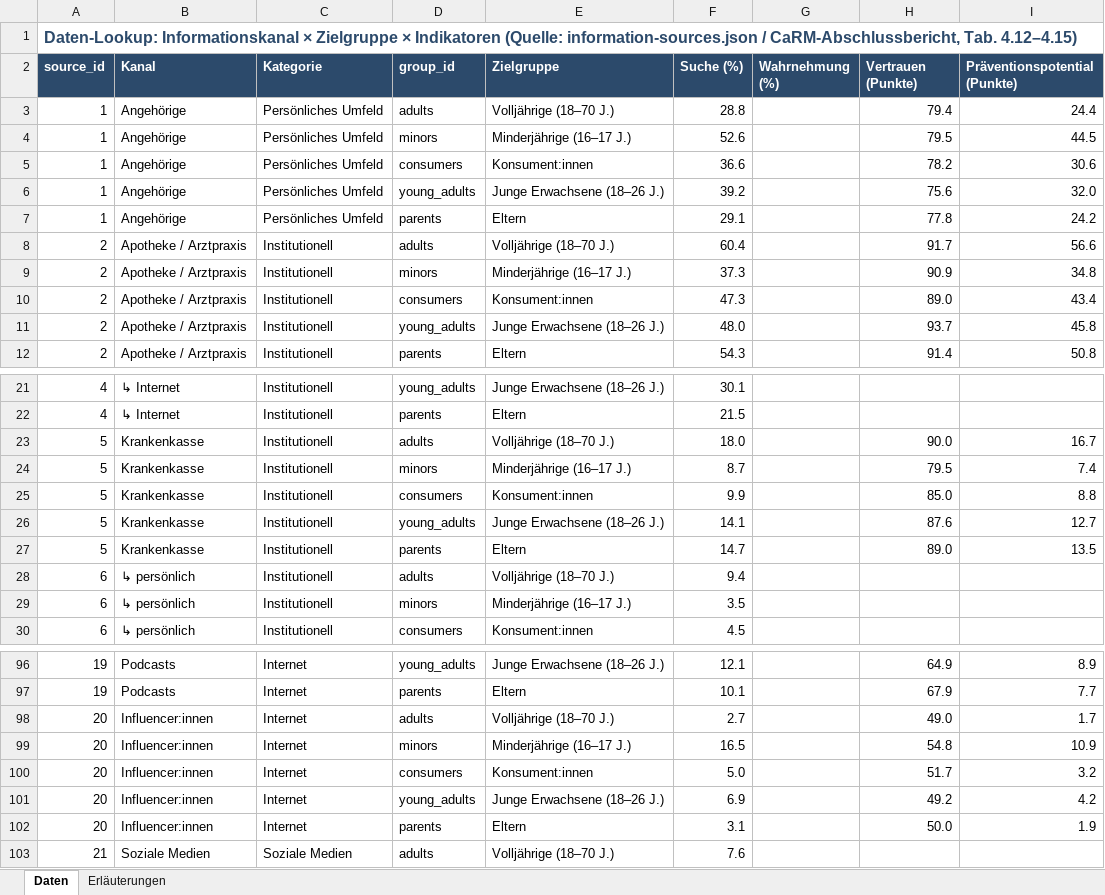
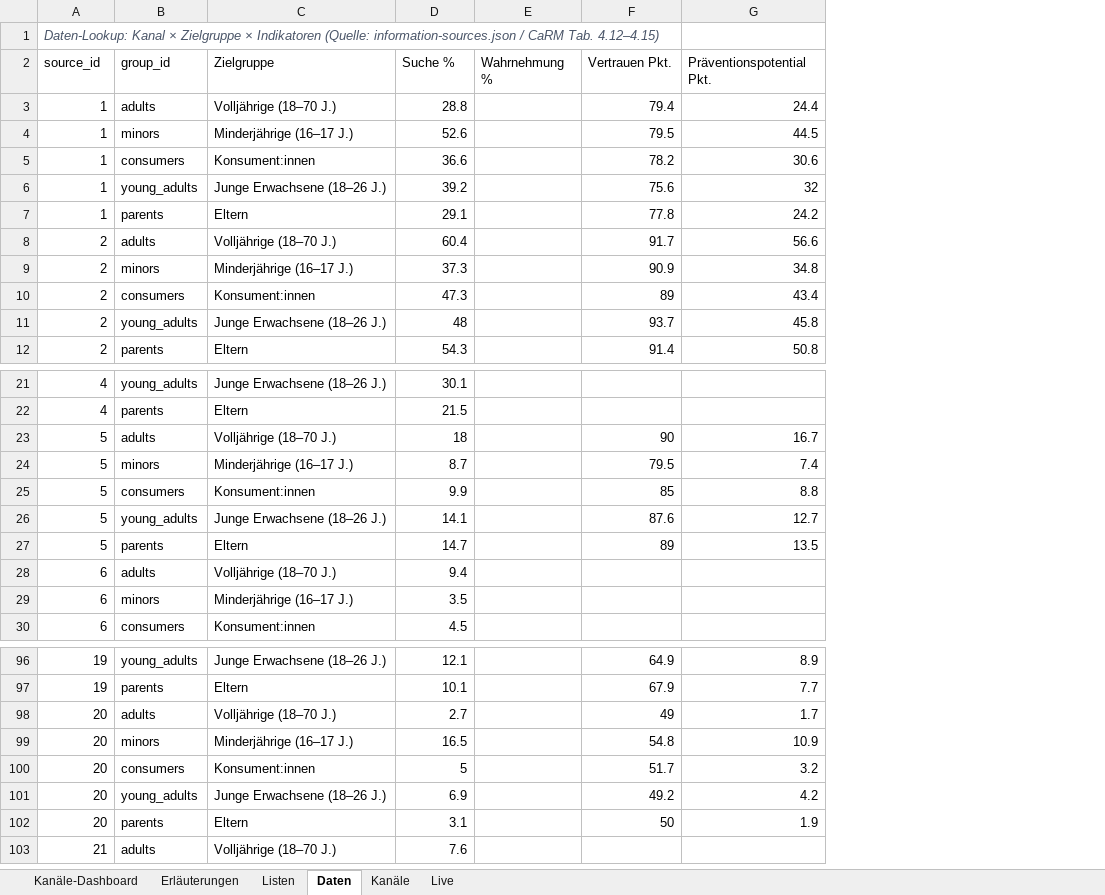
Before and after one commit to fshankov/cannabismythen, an Excel workbook: public/cannabismythen-informationswege.xlsx, sheet Daten, drawn as a sheet; only a part is shown, gaps mark what is left out; values as stored, in another font and other column widths than the file's, no borders; table styles not drawn; removed rows and columns are numbered as before the commit, all else as after; the diff covers the shown part only; the diff names each change by its address in the sheet, - before the commit and + after, or states it on an @@ line.

Commit message:
new excel for the inform.wege

```diff
--- a/public/cannabismythen-informationswege.xlsx (sheet Daten)
+++ b/public/cannabismythen-informationswege.xlsx (sheet Daten)
+sheet tab: Kanäle-Dashboard
+sheet tab: Listen
+sheet tab: Kanäle
+sheet tab: Live
@@ sheet tab order changed: Kanäle-Dashboard | Erläuterungen | Listen | Daten | Kanäle | Live @@
-column B (Kanal), rows 3-12: Angehörige | Angehörige | Angehörige | Angehörige | Angehörige | Apotheke / Arztpraxis | Apotheke / Arztpraxis | Apotheke / Arztpraxis | Apotheke / Arztpraxis | Apotheke / Arztpraxis; rows 21-30: ↳ Internet | ↳ Internet | Krankenkasse | Krankenkasse | Krankenkasse | Krankenkasse | Krankenkasse | ↳ persönlich | ↳ persönlich | ↳ persönlich; rows 96-103: Podcasts | Podcasts | Influencer:innen | Influencer:innen | Influencer:innen | Influencer:innen | Influencer:innen | Soziale Medien
-column C (Kategorie), rows 3-12: Persönliches Umfeld | Persönliches Umfeld | Persönliches Umfeld | Persönliches Umfeld | Persönliches Umfeld | Institutionell | Institutionell | Institutionell | Institutionell | Institutionell; rows 21-30: all Institutionell; rows 96-103: Internet | Internet | Internet | Internet | Internet | Internet | Internet | Soziale Medien
-A1 (source_id): Daten-Lookup: Informationskanal × Zielgruppe × Indikatoren (Quelle: information-sources.json / CaRM-Abschlussbericht, Tab. 4.12–4.15)
+A1 (source_id): Daten-Lookup: Kanal × Zielgruppe × Indikatoren (Quelle: information-sources.json / CaRM Tab. 4.12–4.15)
-A1:A2 bold: on
+A1:A2 bold: off
@@ A1 italic: off → on, text colour: #2C4A6B → #4A5568, text size: smaller @@
@@ A2 fill: #2C4A6B → none, text colour: #FFFFFF → black @@
@@ B2:G2 fill: #2C4A6B → none, bold: on → off, text colour: #FFFFFF → black @@
-D2: Suche (%)
+D2: Suche %
-E2: Wahrnehmung (%)
+E2: Wahrnehmung %
-F2: Vertrauen (Punkte)
+F2: Vertrauen Pkt.
-G2: Präventionspotential (Punkte)
+G2: Präventionspotential Pkt.
-G6 (Präventionspotential Pkt.): 32.0
+G6 (Präventionspotential Pkt.): 32
-F10 (Vertrauen Pkt.): 89.0
+F10 (Vertrauen Pkt.): 89
-D11 (Suche %): 48.0
+D11 (Suche %): 48
-D23 (Suche %): 18.0
+D23 (Suche %): 18
-F23 (Vertrauen Pkt.): 90.0
+F23 (Vertrauen Pkt.): 90
-F25 (Vertrauen Pkt.): 85.0
+F25 (Vertrauen Pkt.): 85
-F27 (Vertrauen Pkt.): 89.0
+F27 (Vertrauen Pkt.): 89
-F98 (Vertrauen Pkt.): 49.0
+F98 (Vertrauen Pkt.): 49
-D100 (Suche %): 5.0
+D100 (Suche %): 5
-F102 (Vertrauen Pkt.): 50.0
+F102 (Vertrauen Pkt.): 50
```
Also changed, not shown: 30 edited cells elsewhere in this sheet, sheet Erläuterungen, 8 other files.
